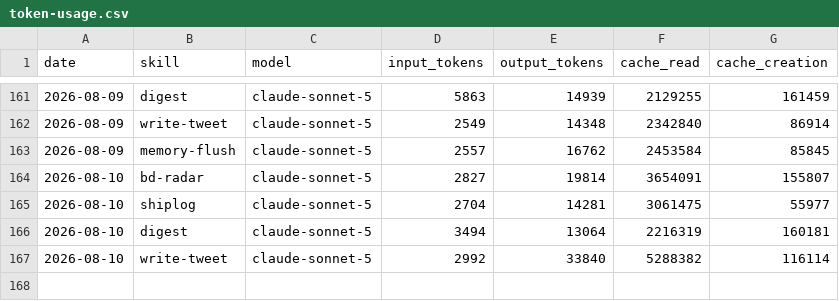
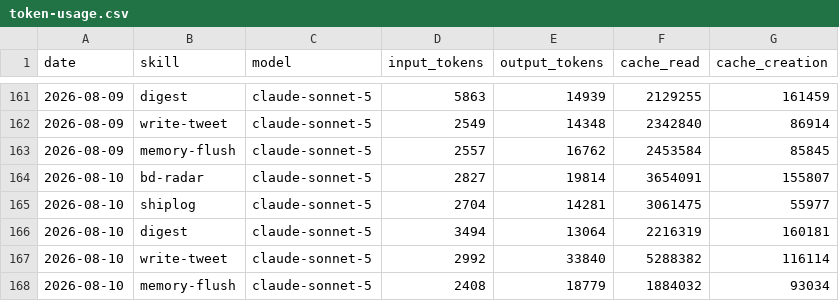
Before and after one commit to nigelon11/verdikta-worker, a CSV file: memory/token-usage.csv, drawn as a sheet; only a part is shown, gaps mark what is left out; the diff names each change by its address in the sheet, - before the commit and + after, or states it on an @@ line.

Commit message:
chore(memory-flush): auto-commit 2026-08-10

```diff
--- a/memory/token-usage.csv
+++ b/memory/token-usage.csv
+row 168: 2026-08-10 | memory-flush | claude-sonnet-5 | 2408 | 18779 | 1884032 | 93034
```
Also changed, not shown: 2 other files.
